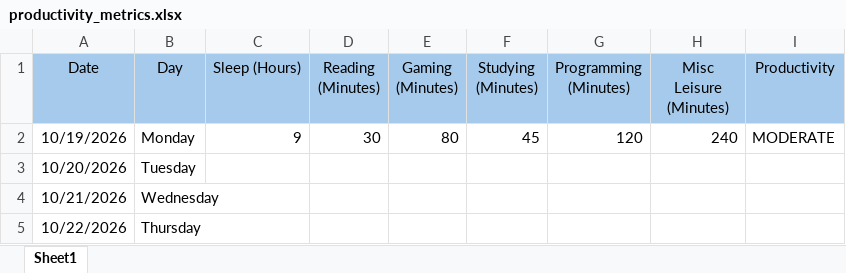
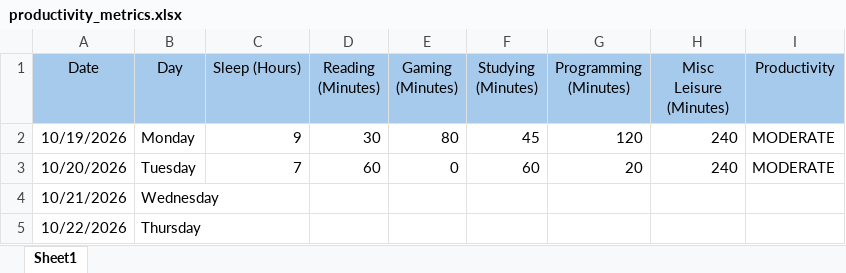
Before and after one commit to Waleediscoding/dcp26-project, an Excel workbook: dataset/productivity_metrics.xlsx, sheet Sheet1, drawn as a sheet; only a part is shown; values as stored, in another font and other column widths than the file's, no borders; the diff names each change by its address in the sheet, - before the commit and + after, or states it on an @@ line.

```diff
--- a/dataset/productivity_metrics.xlsx (sheet Sheet1)
+++ b/dataset/productivity_metrics.xlsx (sheet Sheet1)
-C3 (Sleep (Hours)): (empty)
+C3 (Sleep (Hours)): 7
-D3 (Reading (Minutes)): (empty)
+D3 (Reading (Minutes)): 60
-E3 (Gaming (Minutes)): (empty)
+E3 (Gaming (Minutes)): 0
-F3 (Studying (Minutes)): (empty)
+F3 (Studying (Minutes)): 60
-G3 (Programming (Minutes)): (empty)
+G3 (Programming (Minutes)): 20
-H3 (Misc Leisure (Minutes)): (empty)
+H3 (Misc Leisure (Minutes)): 240
-I3 (Productivity): (empty)
+I3 (Productivity): MODERATE
```
Also changed, not shown: 2 other files.
